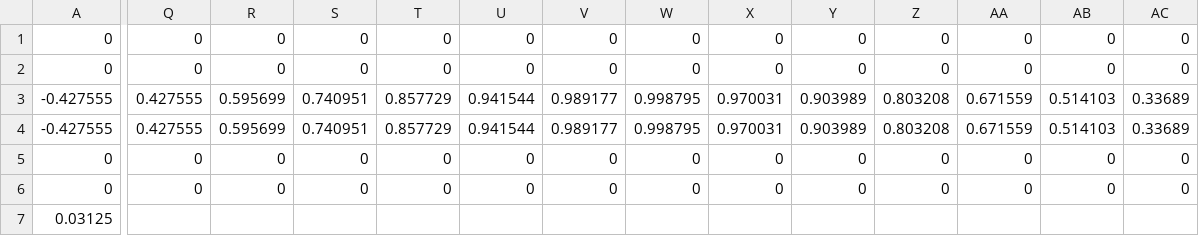
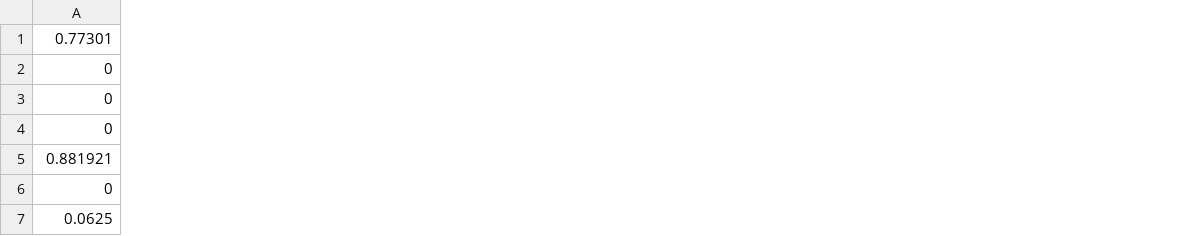
Before and after one commit to Sturmannn/Particle-in-Cell_-PiC-, a CSV file: input_for_graphs/analytical_data.csv, drawn as a sheet; only a part is shown, gaps mark what is left out; removed rows and columns are numbered as before the commit, all else as after; rows hold the shown columns only; the diff covers the shown part only; the diff names each change by its address in the sheet, - before the commit and + after, or states it on an @@ line.

```diff
--- a/input_for_graphs/analytical_data.csv
+++ b/input_for_graphs/analytical_data.csv
-column Q, rows 1-2: 0 | 0; rows 5-6: 0 | 0
-column R, rows 1-2: 0 | 0; rows 5-6: 0 | 0
-column S, rows 1-2: 0 | 0; rows 5-6: 0 | 0
-column T, rows 1-2: 0 | 0; rows 5-6: 0 | 0
-column U, rows 1-2: 0 | 0; rows 5-6: 0 | 0
-column V, rows 1-2: 0 | 0; rows 5-6: 0 | 0
-column W, rows 1-2: 0 | 0; rows 5-6: 0 | 0
-column X, rows 1-2: 0 | 0; rows 5-6: 0 | 0
-column Y, rows 1-2: 0 | 0; rows 5-6: 0 | 0
-column Z, rows 1-2: 0 | 0; rows 5-6: 0 | 0
-column AA, rows 1-2: 0 | 0; rows 5-6: 0 | 0
-column AB, rows 1-2: 0 | 0; rows 5-6: 0 | 0
-column AC, rows 1-2: 0 | 0; rows 5-6: 0 | 0
+row 1: 0.77301
-row 3: -0.427555 | 0.427555 | 0.595699 | 0.740951 | 0.857729 | 0.941544 | 0.989177 | 0.998795 | 0.970031 | 0.903989 | 0.803208 | 0.671559 | 0.514103 | 0.33689
-row 4: -0.427555 | 0.427555 | 0.595699 | 0.740951 | 0.857729 | 0.941544 | 0.989177 | 0.998795 | 0.970031 | 0.903989 | 0.803208 | 0.671559 | 0.514103 | 0.33689
+row 5: 0.881921
-A7: 0.03125
+A7: 0.0625
```
Also changed, not shown: 3 removed columns elsewhere in this file, input_for_graphs/my_data.csv, 6 other files.
